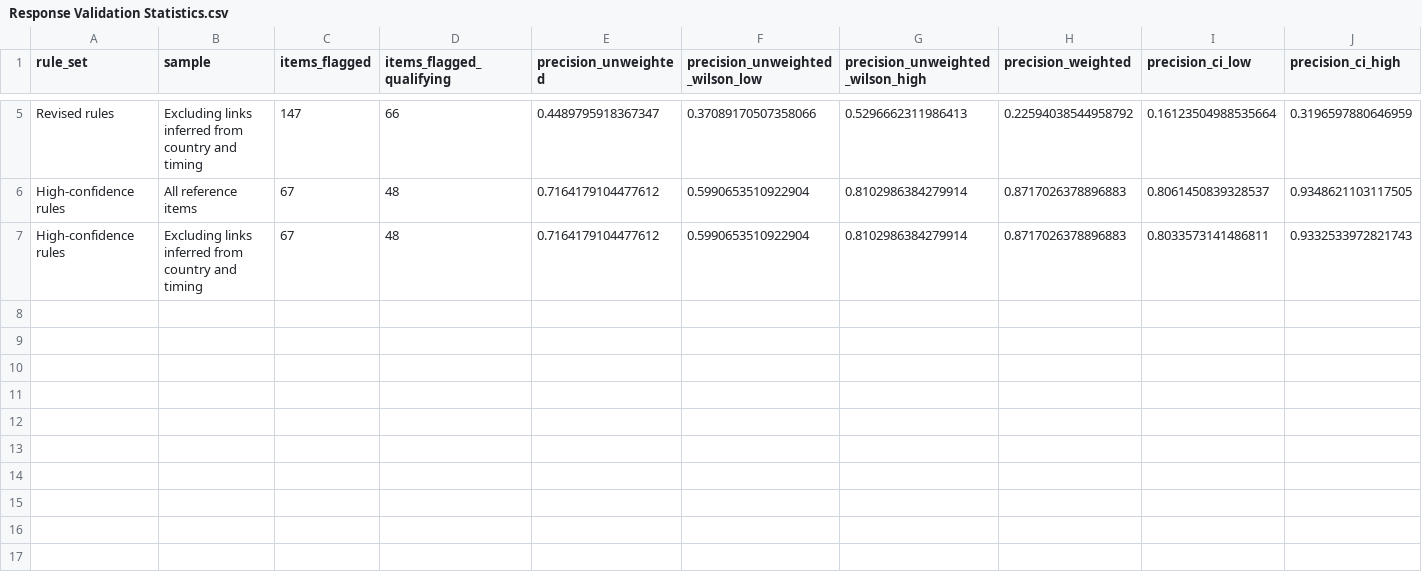
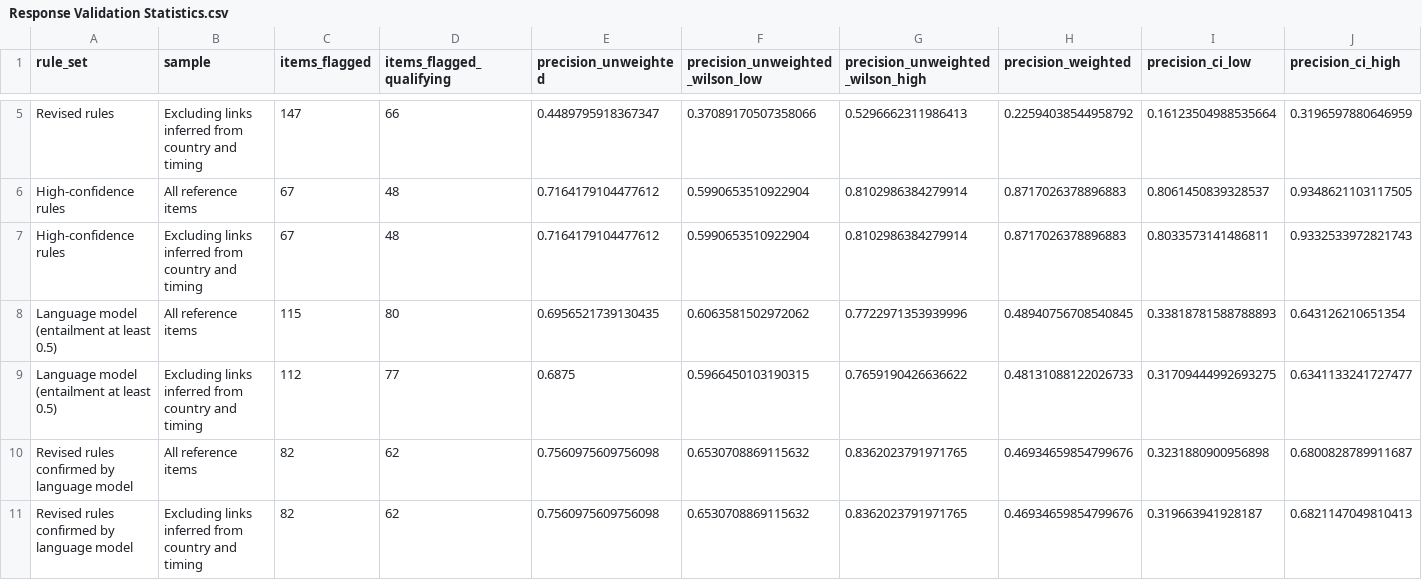
Before and after one commit to Imomazin/research-projects, a CSV file: Strategy and Strategic Management/Strategy and Leadership/Managing Emerging Strategic Risks/Validation/Response Validation Statistics.csv, drawn as a sheet; only a part is shown, gaps mark what is left out; rows hold the shown columns only; the diff names each change by its address in the sheet, - before the commit and + after, or states it on an @@ line.

```diff
--- a/Strategy and Strategic Management/Strategy and Leadership/Managing Emerging Strategic Risks/Validation/Response Validation Statistics.csv
+++ b/Strategy and Strategic Management/Strategy and Leadership/Managing Emerging Strategic Risks/Validation/Response Validation Statistics.csv
+row 8: Language model (entailment at least 0.5) | All reference items | 115 | 80 | 0.6956521739130435 | 0.6063581502972062 | 0.7722971353939996 | 0.48940756708540845 | 0.33818781588788893 | 0.643126210651354
+row 9: Language model (entailment at least 0.5) | Excluding links inferred from country and timing | 112 | 77 | 0.6875 | 0.5966450103190315 | 0.7659190426636622 | 0.48131088122026733 | 0.31709444992693275 | 0.6341133241727477
+row 10: Revised rules confirmed by language model | All reference items | 82 | 62 | 0.7560975609756098 | 0.6530708869115632 | 0.8362023791971765 | 0.46934659854799676 | 0.3231880900956898 | 0.6800828789911687
+row 11: Revised rules confirmed by language model | Excluding links inferred from country and timing | 82 | 62 | 0.7560975609756098 | 0.6530708869115632 | 0.8362023791971765 | 0.46934659854799676 | 0.319663941928187 | 0.6821147049810413
```
Also changed, not shown: Strategy and Strategic Management/Strategy and Leadership/Managing Emerging Strategic Risks/Validation/Response Validation Confusion.csv, Strategy and Strategic Management/Strategy and Leadership/Managing Emerging Strategic Risks/Validation/Response Validation Errors.csv, 4 other files.
